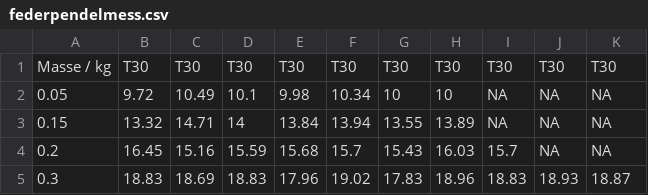
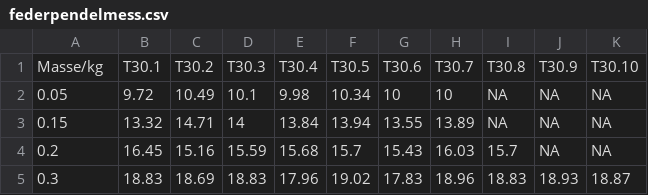
Before and after one commit to allgebrist/physik-praktikum, a CSV file: Daten/federpendelmess.csv, drawn as a sheet; removed rows and columns are numbered as before the commit, all else as after; the diff names each change by its address in the sheet, - before the commit and + after, or states it on an @@ line.

Commit message:
updated federpendelmess.csv

```diff
--- a/Daten/federpendelmess.csv
+++ b/Daten/federpendelmess.csv
-row 1: Masse / kg | T30 | T30 | T30 | T30 | T30 | T30 | T30 | T30 | T30 | T30
+row 1: Masse/kg | T30.1 | T30.2 | T30.3 | T30.4 | T30.5 | T30.6 | T30.7 | T30.8 | T30.9 | T30.10
```
